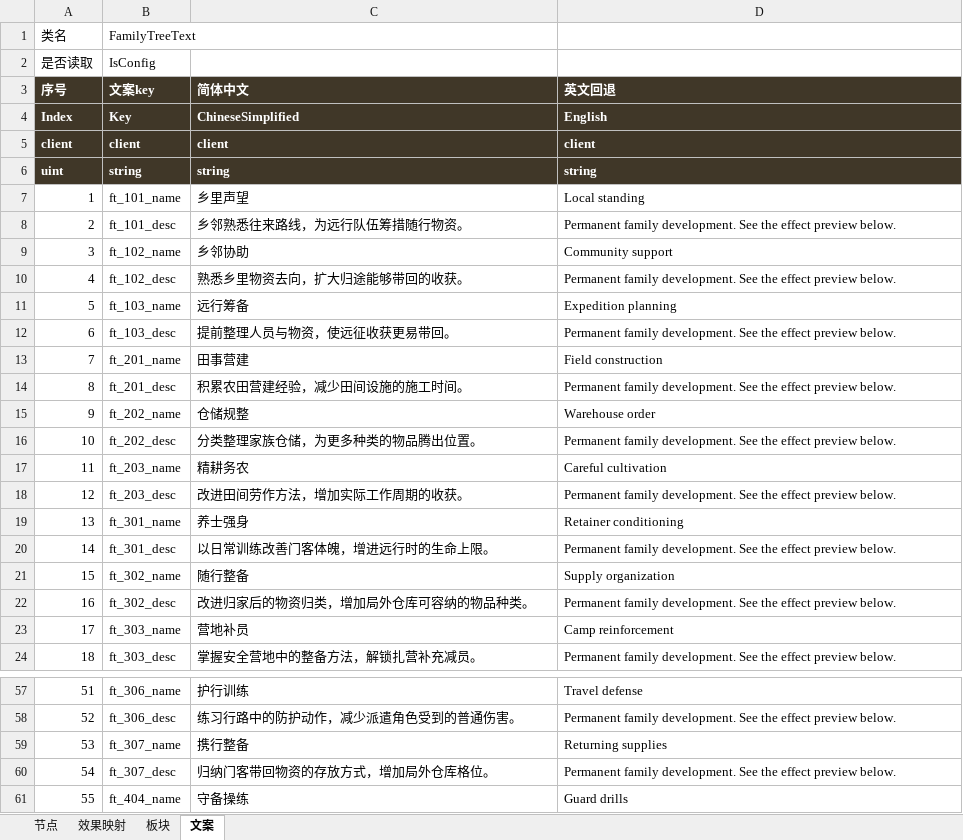
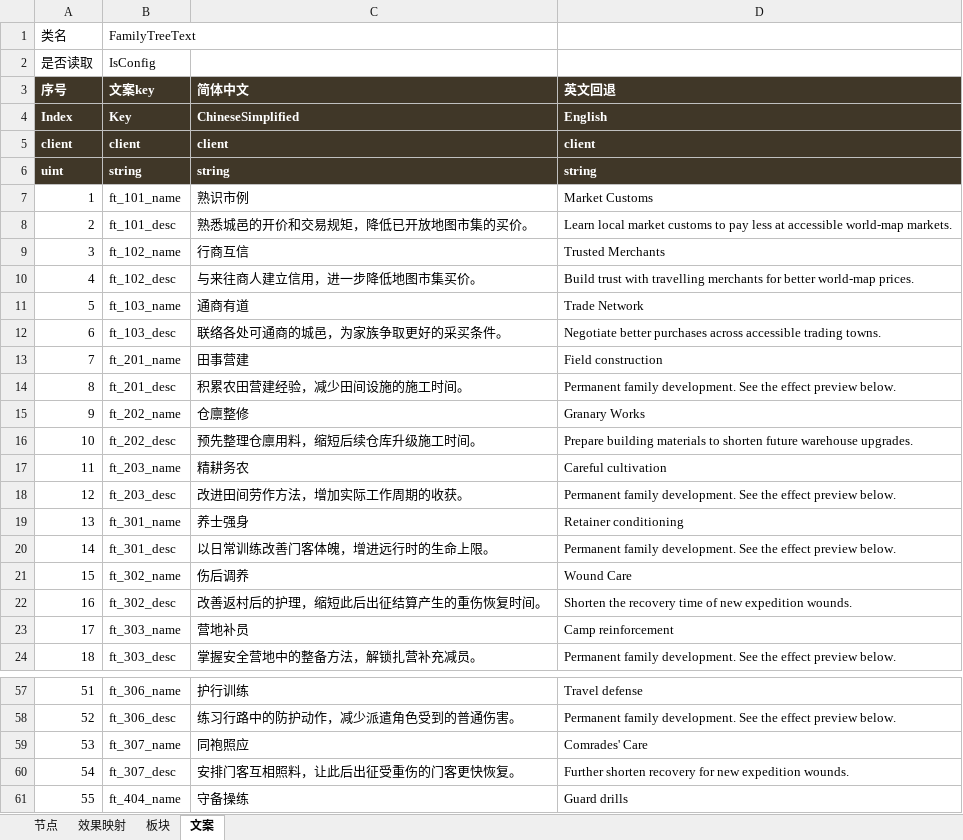
Before and after one commit to Ryan1566/Chaos_excel, an Excel workbook: MetaSkillTreeTable_局外技能树表.xlsx, sheet 文案, drawn as a sheet; only a part is shown, gaps mark what is left out; values as stored, in another font and other column widths than the file's, no borders; the diff covers the shown part only; the diff names each change by its address in the sheet, - before the commit and + after, or states it on an @@ line.

```diff
--- a/MetaSkillTreeTable_局外技能树表.xlsx (sheet 文案)
+++ b/MetaSkillTreeTable_局外技能树表.xlsx (sheet 文案)
-C7 (简体中文): 乡里声望
+C7 (简体中文): 熟识市例
-D7 (英文回退): Local standing
+D7 (英文回退): Market Customs
-C8 (简体中文): 乡邻熟悉往来路线，为远行队伍筹措随行物资。
+C8 (简体中文): 熟悉城邑的开价和交易规矩，降低已开放地图市集的买价。
-D8 (英文回退): Permanent family development. See the effect preview below.
+D8 (英文回退): Learn local market customs to pay less at accessible world-map markets.
-C9 (简体中文): 乡邻协助
+C9 (简体中文): 行商互信
-D9 (英文回退): Community support
+D9 (英文回退): Trusted Merchants
-C10 (简体中文): 熟悉乡里物资去向，扩大归途能够带回的收获。
+C10 (简体中文): 与来往商人建立信用，进一步降低地图市集买价。
-D10 (英文回退): Permanent family development. See the effect preview below.
+D10 (英文回退): Build trust with travelling merchants for better world-map prices.
-C11 (简体中文): 远行筹备
+C11 (简体中文): 通商有道
-D11 (英文回退): Expedition planning
+D11 (英文回退): Trade Network
-C12 (简体中文): 提前整理人员与物资，使远征收获更易带回。
+C12 (简体中文): 联络各处可通商的城邑，为家族争取更好的采买条件。
-D12 (英文回退): Permanent family development. See the effect preview below.
+D12 (英文回退): Negotiate better purchases across accessible trading towns.
-C15 (简体中文): 仓储规整
+C15 (简体中文): 仓廪整修
-D15 (英文回退): Warehouse order
+D15 (英文回退): Granary Works
-C16 (简体中文): 分类整理家族仓储，为更多种类的物品腾出位置。
+C16 (简体中文): 预先整理仓廪用料，缩短后续仓库升级施工时间。
-D16 (英文回退): Permanent family development. See the effect preview below.
+D16 (英文回退): Prepare building materials to shorten future warehouse upgrades.
-C21 (简体中文): 随行整备
+C21 (简体中文): 伤后调养
-D21 (英文回退): Supply organization
+D21 (英文回退): Wound Care
-C22 (简体中文): 改进归家后的物资归类，增加局外仓库可容纳的物品种类。
+C22 (简体中文): 改善返村后的护理，缩短此后出征结算产生的重伤恢复时间。
-D22 (英文回退): Permanent family development. See the effect preview below.
+D22 (英文回退): Shorten the recovery time of new expedition wounds.
-C59 (简体中文): 携行整备
+C59 (简体中文): 同袍照应
-D59 (英文回退): Returning supplies
+D59 (英文回退): Comrades' Care
-C60 (简体中文): 归纳门客带回物资的存放方式，增加局外仓库格位。
+C60 (简体中文): 安排门客互相照料，让此后出征受重伤的门客更快恢复。
-D60 (英文回退): Permanent family development. See the effect preview below.
+D60 (英文回退): Further shorten recovery for new expedition wounds.
```
Also changed, not shown: 37 edited cells elsewhere in this sheet, sheet 效果映射, EffectTable_效果表.xlsx.
